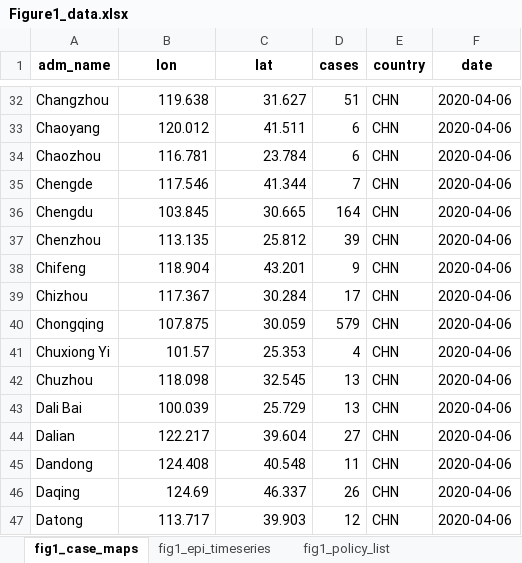
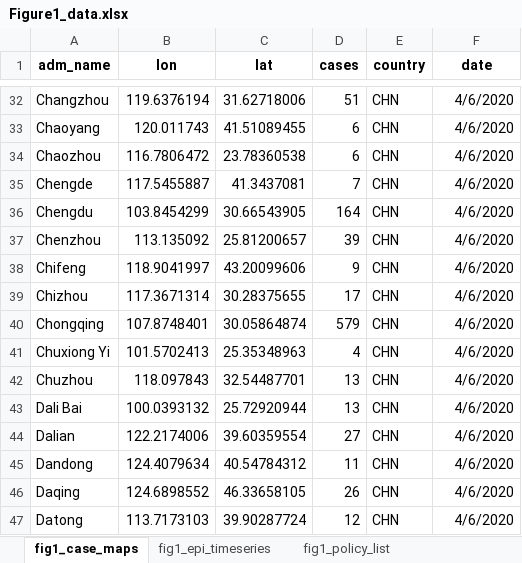
Before and after one commit to Global-Policy-Lab/gpl-covid, an Excel workbook: results/source_data/Figure1_data.xlsx, sheet fig1_case_maps, drawn as a sheet; only a part is shown, gaps mark what is left out; values as stored, in another font and other column widths than the file's, no borders; the diff covers the shown part only; the diff names each change by its address in the sheet, - before the commit and + after, or states it on an @@ line.

Commit message:
fig1 updated with new dates, compressed size (#260)
Co-authored-by: Ian Bolliger <bolliger@berkeley.edu>

```diff
--- a/results/source_data/Figure1_data.xlsx (sheet fig1_case_maps)
+++ b/results/source_data/Figure1_data.xlsx (sheet fig1_case_maps)
-B32 (lon): 119.638
+B32 (lon): 119.6376194
-C32 (lat): 31.627
+C32 (lat): 31.62718006
-F32:F47 (date): 2020-04-06
+F32:F47 (date): 4/6/2020
-B33 (lon): 120.012
+B33 (lon): 120.011743
-C33 (lat): 41.511
+C33 (lat): 41.51089455
-B34 (lon): 116.781
+B34 (lon): 116.7806472
-C34 (lat): 23.784
+C34 (lat): 23.78360538
-B35 (lon): 117.546
+B35 (lon): 117.5455887
-C35 (lat): 41.344
+C35 (lat): 41.3437081
-B36 (lon): 103.845
+B36 (lon): 103.8454299
-C36 (lat): 30.665
+C36 (lat): 30.66543905
-B37 (lon): 113.135
+B37 (lon): 113.135092
-C37 (lat): 25.812
+C37 (lat): 25.81200657
-B38 (lon): 118.904
+B38 (lon): 118.9041997
-C38 (lat): 43.201
+C38 (lat): 43.20099606
-B39 (lon): 117.367
+B39 (lon): 117.3671314
-C39 (lat): 30.284
+C39 (lat): 30.28375655
-B40 (lon): 107.875
+B40 (lon): 107.8748401
-C40 (lat): 30.059
+C40 (lat): 30.05864874
-B41 (lon): 101.57
+B41 (lon): 101.5702413
-C41 (lat): 25.353
+C41 (lat): 25.35348963
-B42 (lon): 118.098
+B42 (lon): 118.097843
-C42 (lat): 32.545
+C42 (lat): 32.54487701
-B43 (lon): 100.039
+B43 (lon): 100.0393132
-C43 (lat): 25.729
+C43 (lat): 25.72920944
-B44 (lon): 122.217
+B44 (lon): 122.2174006
-C44 (lat): 39.604
+C44 (lat): 39.60359554
-B45 (lon): 124.408
+B45 (lon): 124.4079634
-C45 (lat): 40.548
+C45 (lat): 40.54784312
-B46 (lon): 124.69
+B46 (lon): 124.6898552
-C46 (lat): 46.337
+C46 (lat): 46.33658105
-B47 (lon): 113.717
+B47 (lon): 113.7173103
-C47 (lat): 39.903
+C47 (lat): 39.90287724
```
Also changed, not shown: 4 added rows, 4 removed rows and 1367 edited cells elsewhere in this sheet, sheet fig1_policy_timeseries, sheet fig1_epi_timeseries, sheet fig1_policy_list, 3 other files.
